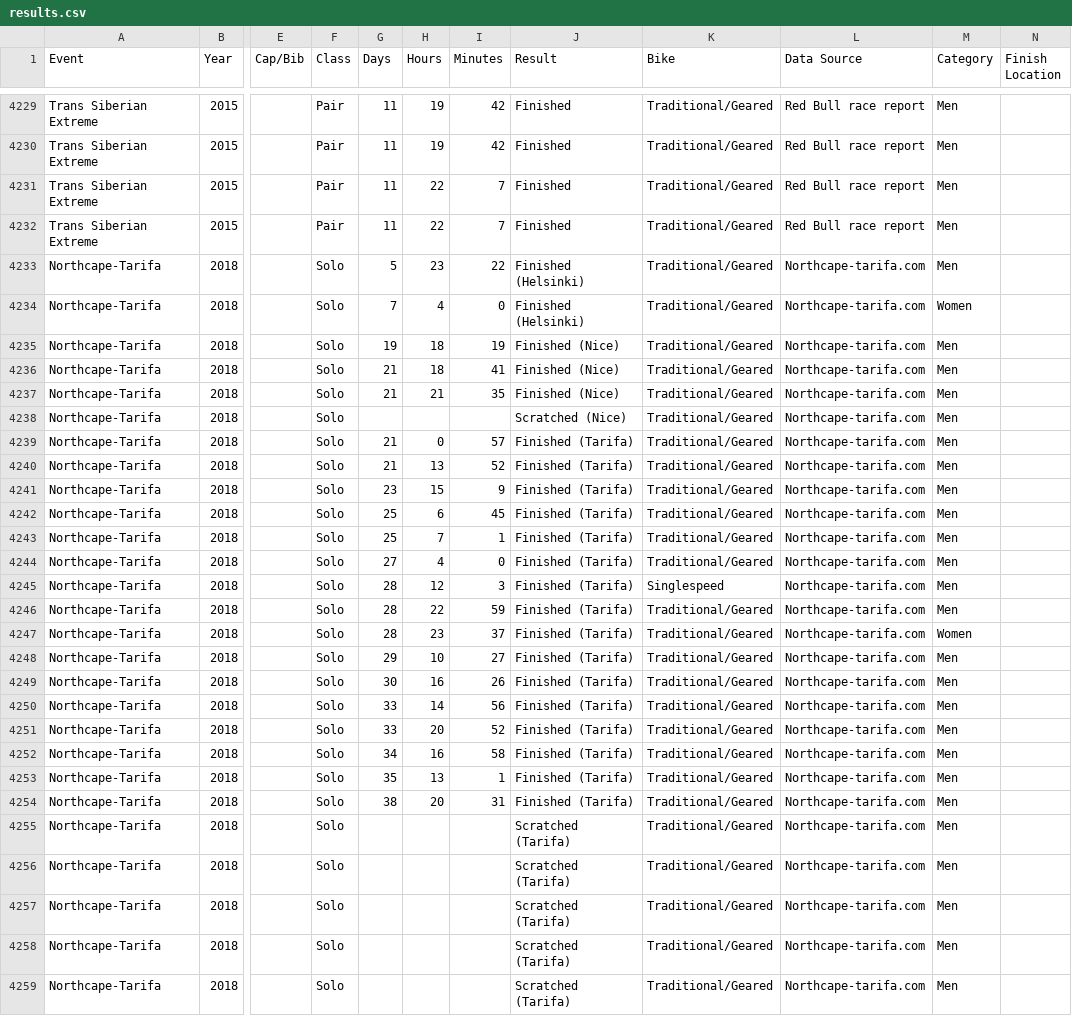
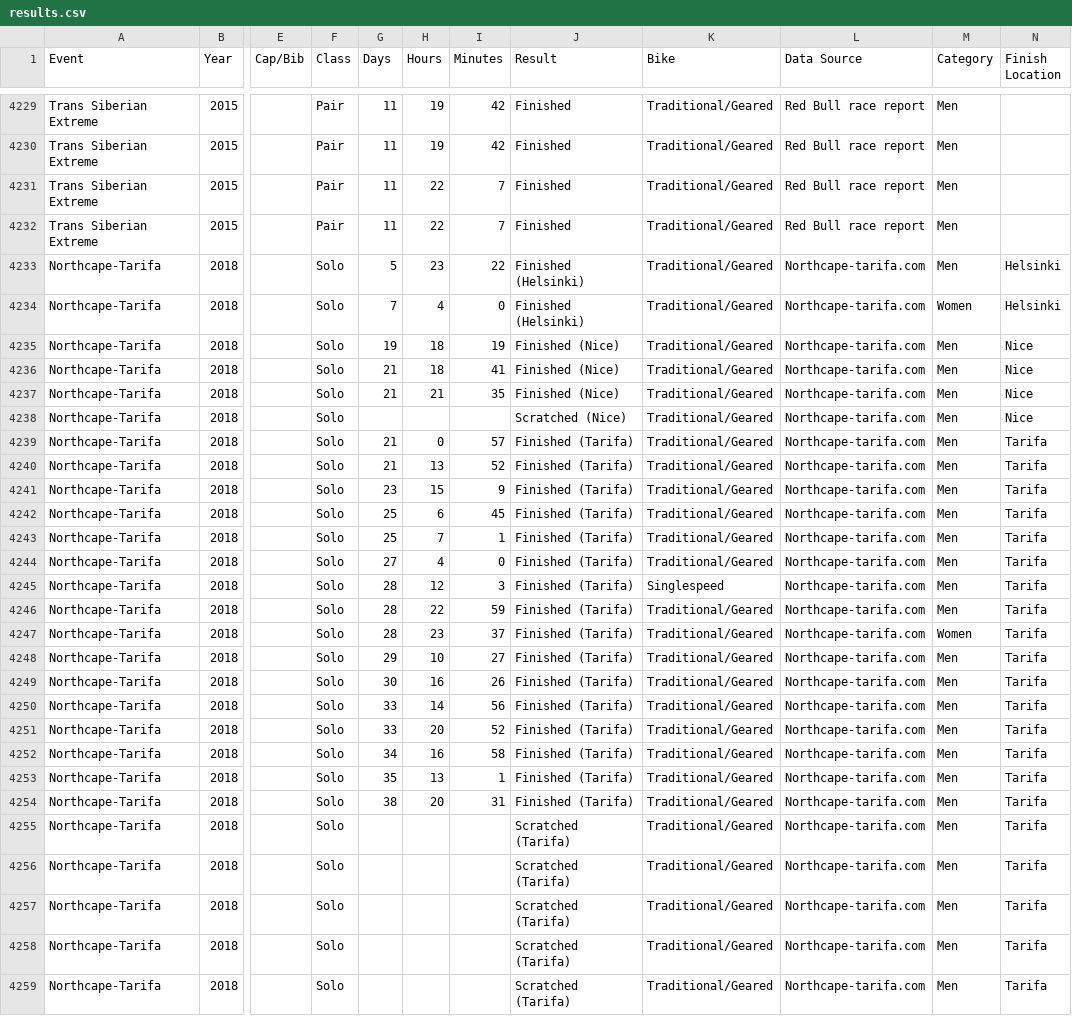
Before and after one commit to dotwatcher/dotwatcher-data, a CSV file: results.csv, drawn as a sheet; only a part is shown, gaps mark what is left out; the diff covers the shown part only; the diff names each change by its address in the sheet, - before the commit and + after, or states it on an @@ line.

Commit message:
Add finish locations for Northcape - Tarifa

```diff
--- a/results.csv
+++ b/results.csv
-N4233:N4234 (Finish Location): (empty)
+N4233:N4234 (Finish Location): Helsinki
-N4235:N4238 (Finish Location): (empty)
+N4235:N4238 (Finish Location): Nice
-N4239:N4259 (Finish Location): (empty)
+N4239:N4259 (Finish Location): Tarifa
```
Also changed, not shown: 7 edited cells elsewhere in this file.
